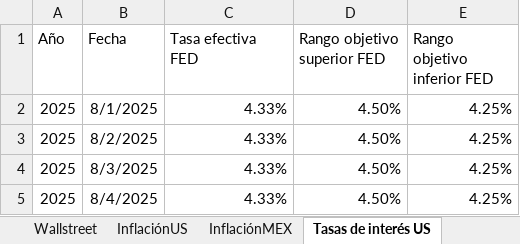
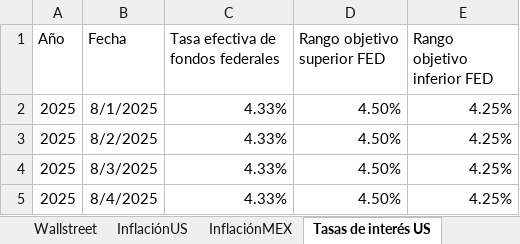
Before and after one commit to ldsanvid/IG-newsmonitoring, an Excel workbook: tipo de cambio y tasas de interés.xlsx, sheet Tasas de interés US, drawn as a sheet; only a part is shown; values as stored, in another font and other column widths than the file's, no borders; the diff names each change by its address in the sheet, - before the commit and + after, or states it on an @@ line.

```diff
--- a/tipo de cambio y tasas de interés.xlsx (sheet Tasas de interés US)
+++ b/tipo de cambio y tasas de interés.xlsx (sheet Tasas de interés US)
-C1: Tasa efectiva FED
+C1: Tasa efectiva de fondos federales
```
Also changed, not shown: other sheet tabs, 1 other file.
